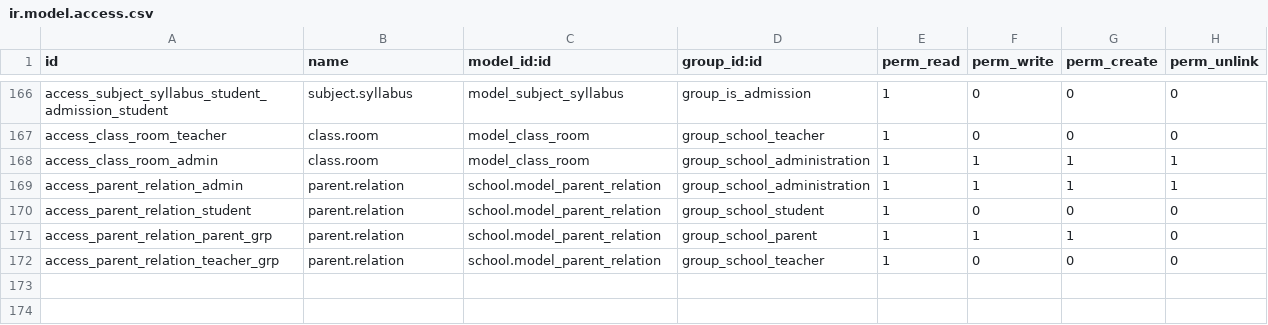
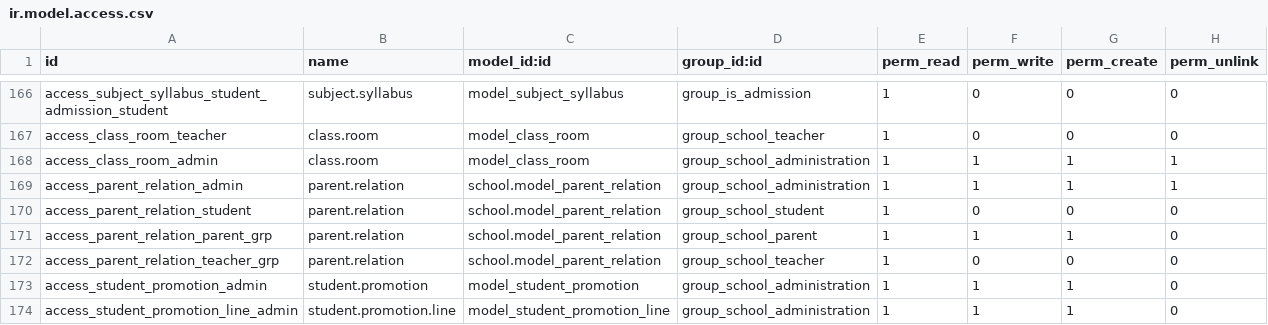
Before and after one commit to JayVora-SerpentCS/OdooEduERP, a CSV file: school/security/ir.model.access.csv, drawn as a sheet; only a part is shown, gaps mark what is left out.

Commit message:
Promotion Process is added..

```diff
--- a/school/security/ir.model.access.csv
+++ b/school/security/ir.model.access.csv
@@ -172 +172,3 @@ access_parent_relation_parent_grp,parent.relation,school.model_parent_relation,g
 access_parent_relation_teacher_grp,parent.relation,school.model_parent_relation,group_school_teacher,1,0,0,0
+access_student_promotion_admin,student.promotion,model_student_promotion,group_school_administration,1,1,1,0
+access_student_promotion_line_admin,student.promotion.line,model_student_promotion_line,group_school_administration,1,1,1,0
```
Also changed, not shown: 9 other files.
